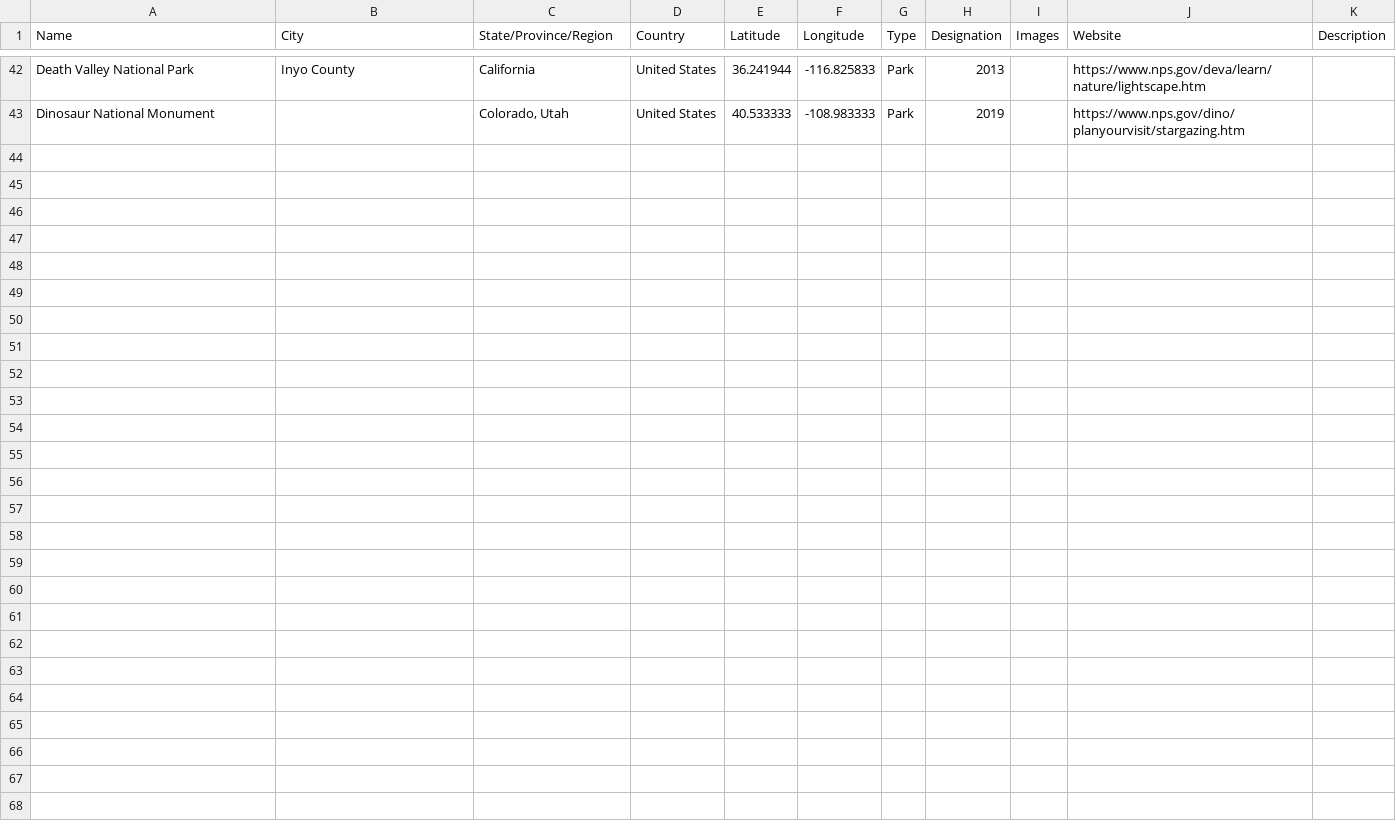
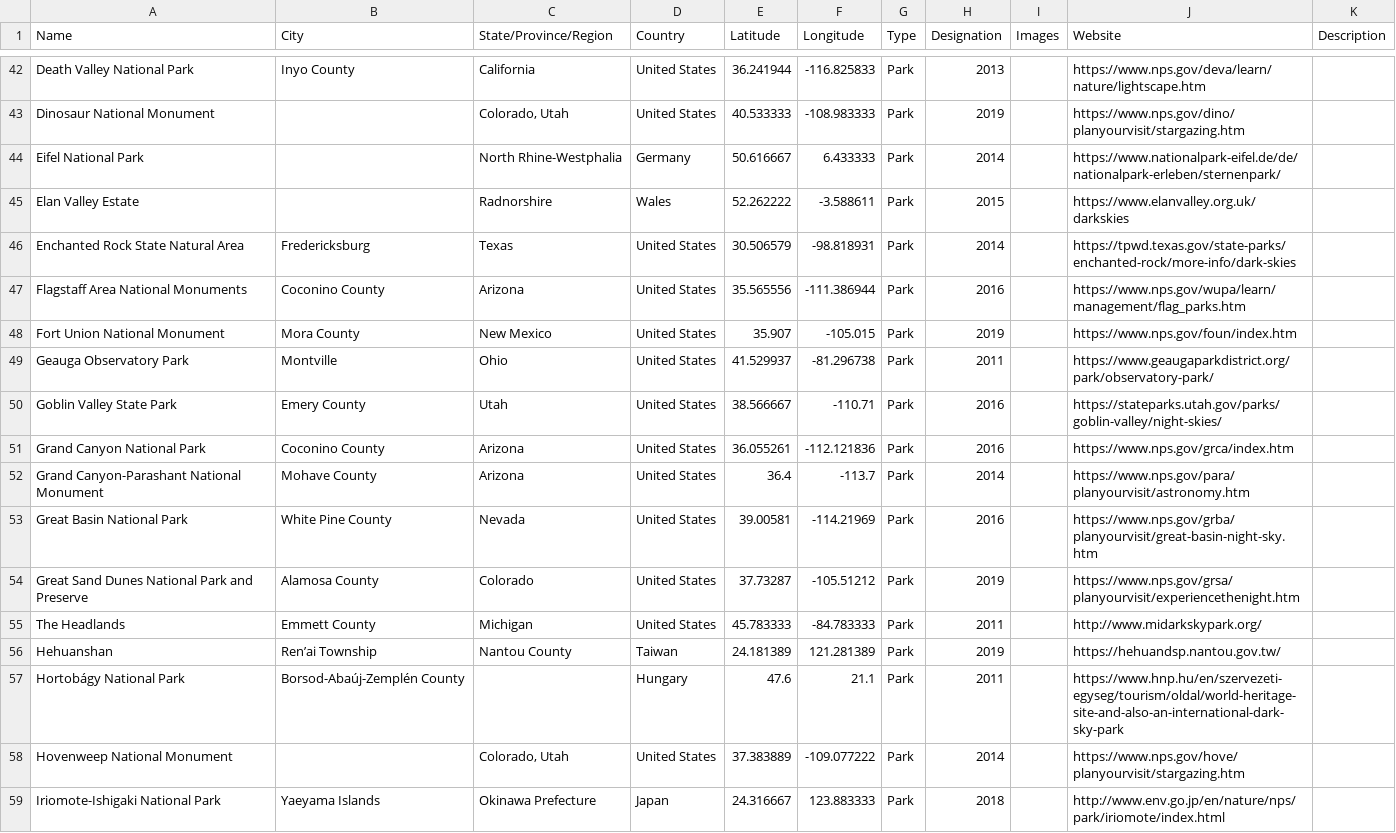
Before and after one commit to nomadicvince/spaceports_data, a CSV file: DarkSkies.csv, drawn as a sheet; only a part is shown, gaps mark what is left out; the diff names each change by its address in the sheet, - before the commit and + after, or states it on an @@ line.

Commit message:
Add files via upload

```diff
--- a/DarkSkies.csv
+++ b/DarkSkies.csv
+row 44: Eifel National Park |  | North Rhine-Westphalia | Germany | 50.616667 | 6.433333 | Park | 2014 |  | https://www.nationalpark-eifel.de/de/nationalpark-erleben/sternenpark/
+row 45: Elan Valley Estate |  | Radnorshire | Wales | 52.262222 | -3.588611 | Park | 2015 |  | https://www.elanvalley.org.uk/darkskies
+row 46: Enchanted Rock State Natural Area | Fredericksburg | Texas | United States | 30.506579 | -98.818931 | Park | 2014 |  | https://tpwd.texas.gov/state-parks/enchanted-rock/more-info/dark-skies
+row 47: Flagstaff Area National Monuments | Coconino County | Arizona | United States | 35.565556 | -111.386944 | Park | 2016 |  | https://www.nps.gov/wupa/learn/management/flag_parks.htm
+row 48: Fort Union National Monument | Mora County | New Mexico | United States | 35.907 | -105.015 | Park | 2019 |  | https://www.nps.gov/foun/index.htm
+row 49: Geauga Observatory Park | Montville | Ohio | United States | 41.529937 | -81.296738 | Park | 2011 |  | https://www.geaugaparkdistrict.org/park/observatory-park/
+row 50: Goblin Valley State Park | Emery County | Utah | United States | 38.566667 | -110.71 | Park | 2016 |  | https://stateparks.utah.gov/parks/goblin-valley/night-skies/
+row 51: Grand Canyon National Park | Coconino County | Arizona | United States | 36.055261 | -112.121836 | Park | 2016 |  | https://www.nps.gov/grca/index.htm
+row 52: Grand Canyon-Parashant National Monument | Mohave County | Arizona | United States | 36.4 | -113.7 | Park | 2014 |  | https://www.nps.gov/para/planyourvisit/astronomy.htm
+row 53: Great Basin National Park | White Pine County | Nevada | United States | 39.00581 | -114.21969 | Park | 2016 |  | https://www.nps.gov/grba/planyourvisit/great-basin-night-sky.htm
+row 54: Great Sand Dunes National Park and Preserve | Alamosa County | Colorado | United States | 37.73287 | -105.51212 | Park | 2019 |  | https://www.nps.gov/grsa/planyourvisit/experiencethenight.htm
+row 55: The Headlands | Emmett County | Michigan | United States | 45.783333 | -84.783333 | Park | 2011 |  | http://www.midarkskypark.org/
+row 56: Hehuanshan | Ren’ai Township | Nantou County | Taiwan | 24.181389 | 121.281389 | Park | 2019 |  | https://hehuandsp.nantou.gov.tw/
+row 57: Hortobágy National Park | Borsod-Abaúj-Zemplén County |  | Hungary | 47.6 | 21.1 | Park | 2011 |  | https://www.hnp.hu/en/szervezeti-egyseg/tourism/oldal/world-heritage-site-and-also-an-international-dark-sky-park
+row 58: Hovenweep National Monument |  | Colorado, Utah | United States | 37.383889 | -109.077222 | Park | 2014 |  | https://www.nps.gov/hove/planyourvisit/stargazing.htm
+row 59: Iriomote-Ishigaki National Park | Yaeyama Islands | Okinawa Prefecture | Japan | 24.316667 | 123.883333 | Park | 2018 |  | http://www.env.go.jp/en/nature/nps/park/iriomote/index.html
```
